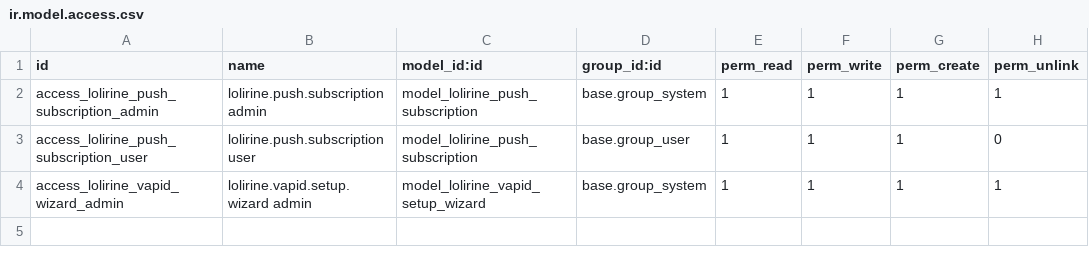
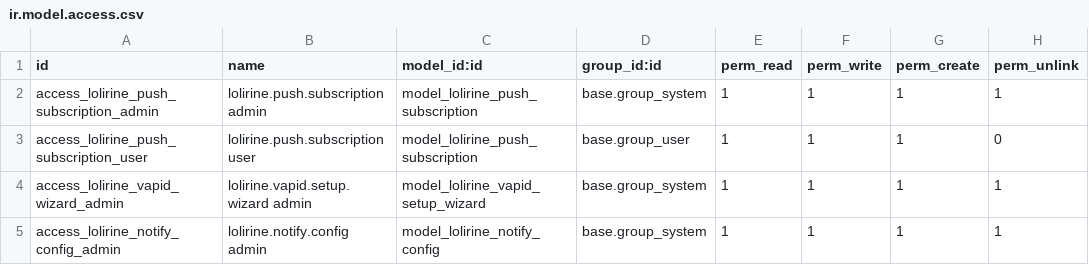
Before and after one commit to Lolirine/Lolirine, a CSV file: lolirine_storage_notify/security/ir.model.access.csv, drawn as a sheet.

Commit message:
Update ir.model.access.csv

```diff
--- a/lolirine_storage_notify/security/ir.model.access.csv
+++ b/lolirine_storage_notify/security/ir.model.access.csv
@@ -4 +4,2 @@ access_lolirine_push_subscription_user,lolirine.push.subscription user,model_lol
 access_lolirine_vapid_wizard_admin,lolirine.vapid.setup.wizard admin,model_lolirine_vapid_setup_wizard,base.group_system,1,1,1,1
+access_lolirine_notify_config_admin,lolirine.notify.config admin,model_lolirine_notify_config,base.group_system,1,1,1,1
```
